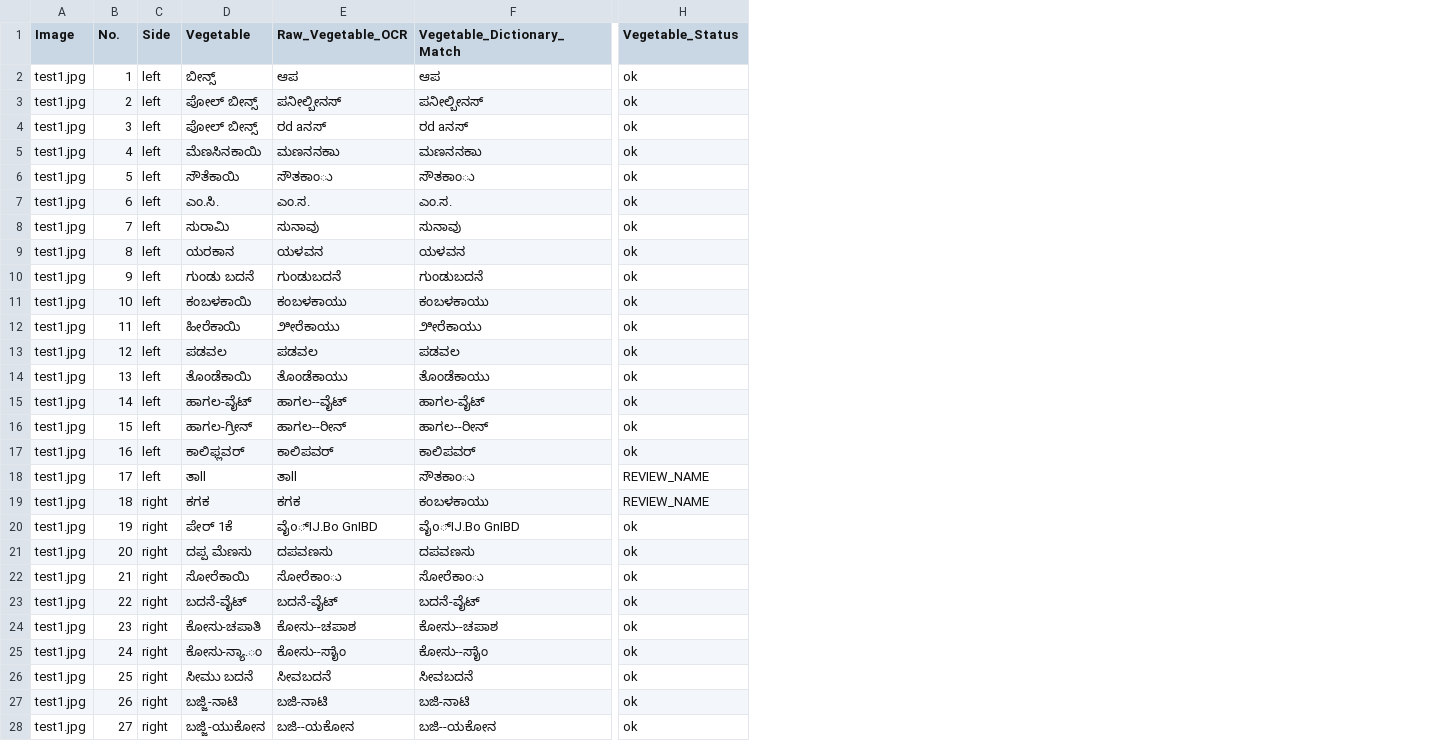
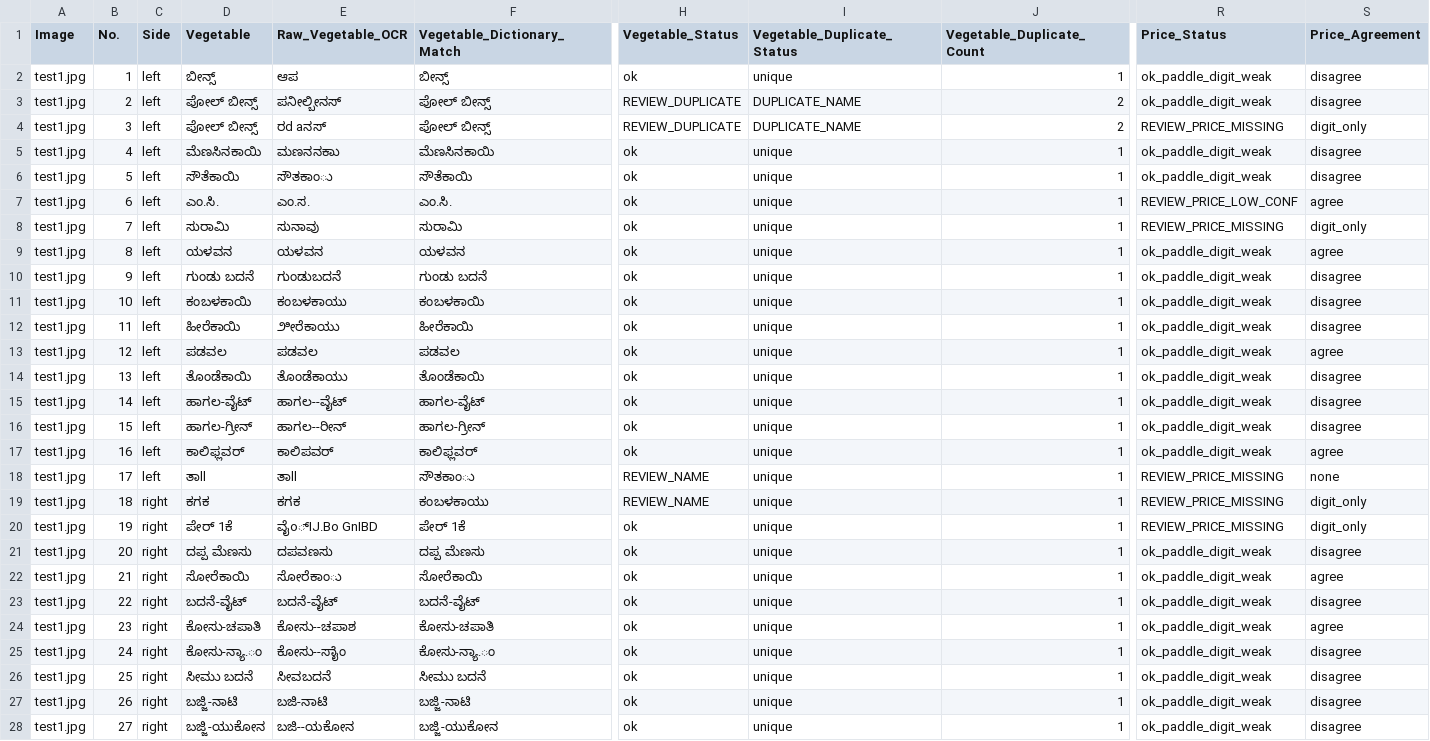
Before and after one commit to The-Yesh21/GreenNetSpark-OCR, a CSV file: one_by_one_review.csv, drawn as a sheet; only a part is shown, gaps mark what is left out; the diff covers the shown part only; the diff names each change by its address in the sheet, - before the commit and + after, or states it on an @@ line.

```diff
--- a/one_by_one_review.csv
+++ b/one_by_one_review.csv
+column I (Vegetable_Duplicate_Status), rows 2-28: unique | DUPLICATE_NAME | DUPLICATE_NAME | unique | unique | unique | unique | unique | unique | unique | unique | unique | unique | unique | unique | unique | unique | unique | unique | unique | unique | unique | unique | unique | unique | unique | unique
+column J (Vegetable_Duplicate_Count), rows 2-28: 1 | 2 | 2 | 1 | 1 | 1 | 1 | 1 | 1 | 1 | 1 | 1 | 1 | 1 | 1 | 1 | 1 | 1 | 1 | 1 | 1 | 1 | 1 | 1 | 1 | 1 | 1
+column R (Price_Status), rows 2-28: ok_paddle_digit_weak | ok_paddle_digit_weak | REVIEW_PRICE_MISSING | ok_paddle_digit_weak | ok_paddle_digit_weak | REVIEW_PRICE_LOW_CONF | REVIEW_PRICE_MISSING | ok_paddle_digit_weak | ok_paddle_digit_weak | ok_paddle_digit_weak | ok_paddle_digit_weak | ok_paddle_digit_weak | ok_paddle_digit_weak | ok_paddle_digit_weak | ok_paddle_digit_weak | ok_paddle_digit_weak | REVIEW_PRICE_MISSING | REVIEW_PRICE_MISSING | REVIEW_PRICE_MISSING | ok_paddle_digit_weak | ok_paddle_digit_weak | ok_paddle_digit_weak | ok_paddle_digit_weak | ok_paddle_digit_weak | ok_paddle_digit_weak | ok_paddle_digit_weak | ok_paddle_digit_weak
+column S (Price_Agreement), rows 2-28: disagree | disagree | digit_only | disagree | disagree | agree | digit_only | agree | disagree | disagree | disagree | agree | disagree | disagree | disagree | agree | none | digit_only | digit_only | disagree | agree | disagree | agree | disagree | disagree | disagree | disagree
-F2 (Vegetable_Dictionary_Match): ಆಪ
+F2 (Vegetable_Dictionary_Match): ಬೀನ್ಸ್
-F3 (Vegetable_Dictionary_Match): ಪನೀಲ್ಬೀನಸ್
+F3 (Vegetable_Dictionary_Match): ಪೋಲ್ ಬೀನ್ಸ್
-H3:H4 (Vegetable_Status): ok
+H3:H4 (Vegetable_Status): REVIEW_DUPLICATE
-F4 (Vegetable_Dictionary_Match): ರd aನಸ್
+F4 (Vegetable_Dictionary_Match): ಪೋಲ್ ಬೀನ್ಸ್
-F5 (Vegetable_Dictionary_Match): ಮಣನನಕಾು
+F5 (Vegetable_Dictionary_Match): ಮೆಣಸಿನಕಾಯಿ
-F6 (Vegetable_Dictionary_Match): ಸೌತಕಾಂು
+F6 (Vegetable_Dictionary_Match): ಸೌತೆಕಾಯಿ
-F7 (Vegetable_Dictionary_Match): ಎಂ.ಸ.
+F7 (Vegetable_Dictionary_Match): ಎಂ.ಸಿ.
-F8 (Vegetable_Dictionary_Match): ಸುನಾವು
+F8 (Vegetable_Dictionary_Match): ಸುರಾಮಿ
-D9 (Vegetable): ಯರಕಾನ
+D9 (Vegetable): ಯಳವನ
-F10 (Vegetable_Dictionary_Match): ಗುಂಡುಬದನೆ
+F10 (Vegetable_Dictionary_Match): ಗುಂಡು ಬದನೆ
-F11 (Vegetable_Dictionary_Match): ಕಂಬಳಕಾಯು
+F11 (Vegetable_Dictionary_Match): ಕಂಬಳಕಾಯಿ
-F12 (Vegetable_Dictionary_Match): ೨ೀರೆಕಾಯು
+F12 (Vegetable_Dictionary_Match): ಹೀರೆಕಾಯಿ
-F14 (Vegetable_Dictionary_Match): ತೊಂಡೆಕಾಯು
+F14 (Vegetable_Dictionary_Match): ತೊಂಡೆಕಾಯಿ
-F16 (Vegetable_Dictionary_Match): ಹಾಗಲ--ರೀನ್
+F16 (Vegetable_Dictionary_Match): ಹಾಗಲ-ಗ್ರೀನ್
-F17 (Vegetable_Dictionary_Match): ಕಾಲಿಪವರ್
+F17 (Vegetable_Dictionary_Match): ಕಾಲಿಫ್ಲವರ್
-F20 (Vegetable_Dictionary_Match): ವೈo್IJ.Bo GnIBD
+F20 (Vegetable_Dictionary_Match): ಪೇರ್ 1ಕೆ
-F21 (Vegetable_Dictionary_Match): ದಪವಣಸು
+F21 (Vegetable_Dictionary_Match): ದಪ್ಪ ಮೆಣಸು
-F22 (Vegetable_Dictionary_Match): ಸೋರೆಕಾಂು
+F22 (Vegetable_Dictionary_Match): ಸೋರೆಕಾಯಿ
-F24 (Vegetable_Dictionary_Match): ಕೋಸು--ಚಪಾಶ
+F24 (Vegetable_Dictionary_Match): ಕೋಸು-ಚಪಾತಿ
-F25 (Vegetable_Dictionary_Match): ಕೋಸು--ಸಾೈಂ
+F25 (Vegetable_Dictionary_Match): ಕೋಸು-ನ್ಯಾ.ಂ
-F26 (Vegetable_Dictionary_Match): ಸೀವಬದನೆ
+F26 (Vegetable_Dictionary_Match): ಸೀಮು ಬದನೆ
-F27 (Vegetable_Dictionary_Match): ಬಜಿ-ನಾಟಿ
+F27 (Vegetable_Dictionary_Match): ಬಜ್ಜಿ-ನಾಟಿ
-F28 (Vegetable_Dictionary_Match): ಬಜಿ--ಯಕೋನ
+F28 (Vegetable_Dictionary_Match): ಬಜ್ಜಿ-ಯುಕೋನ
```
Also changed, not shown: 4 edited cells elsewhere in this file, 22 other files.
